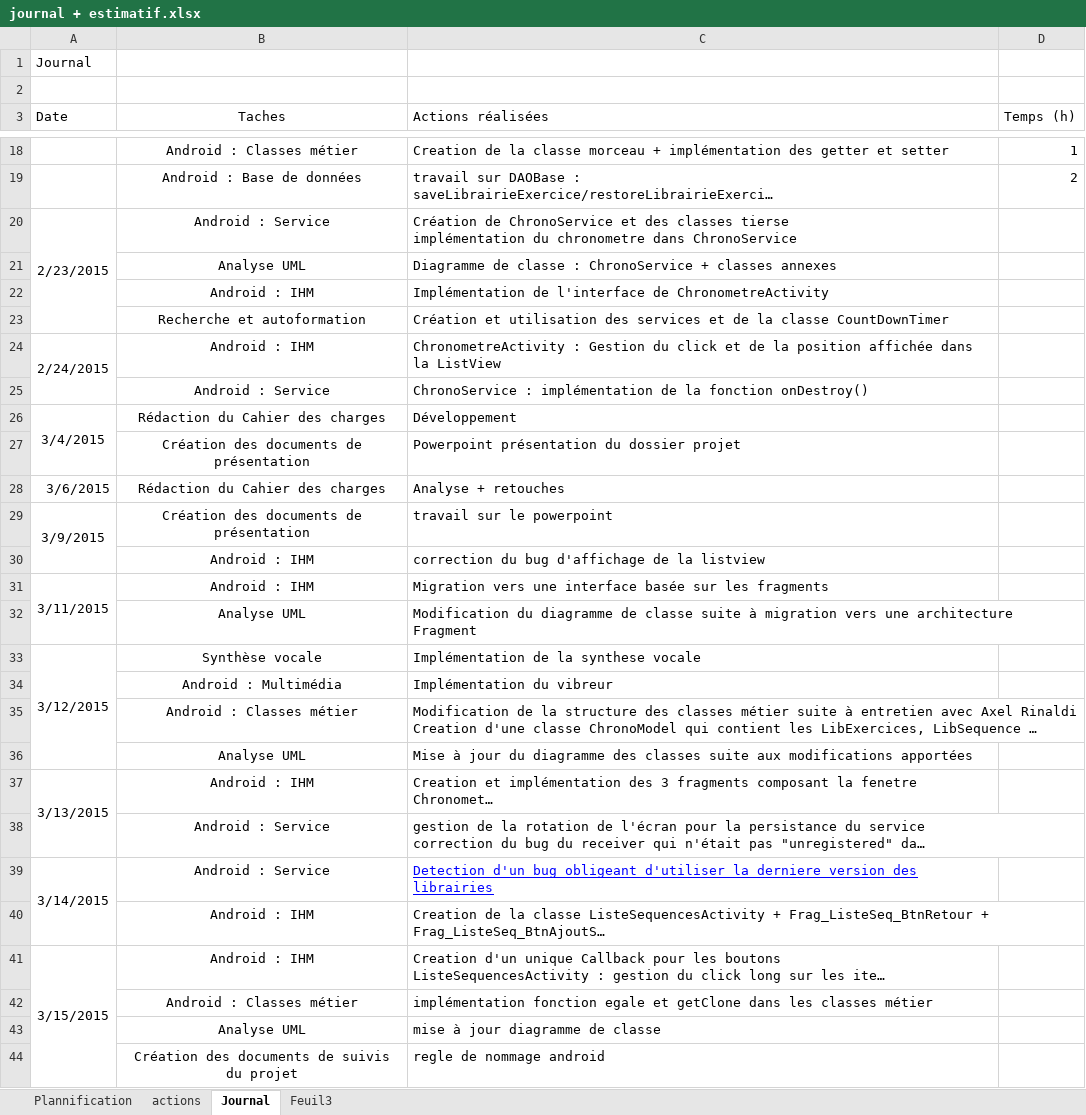
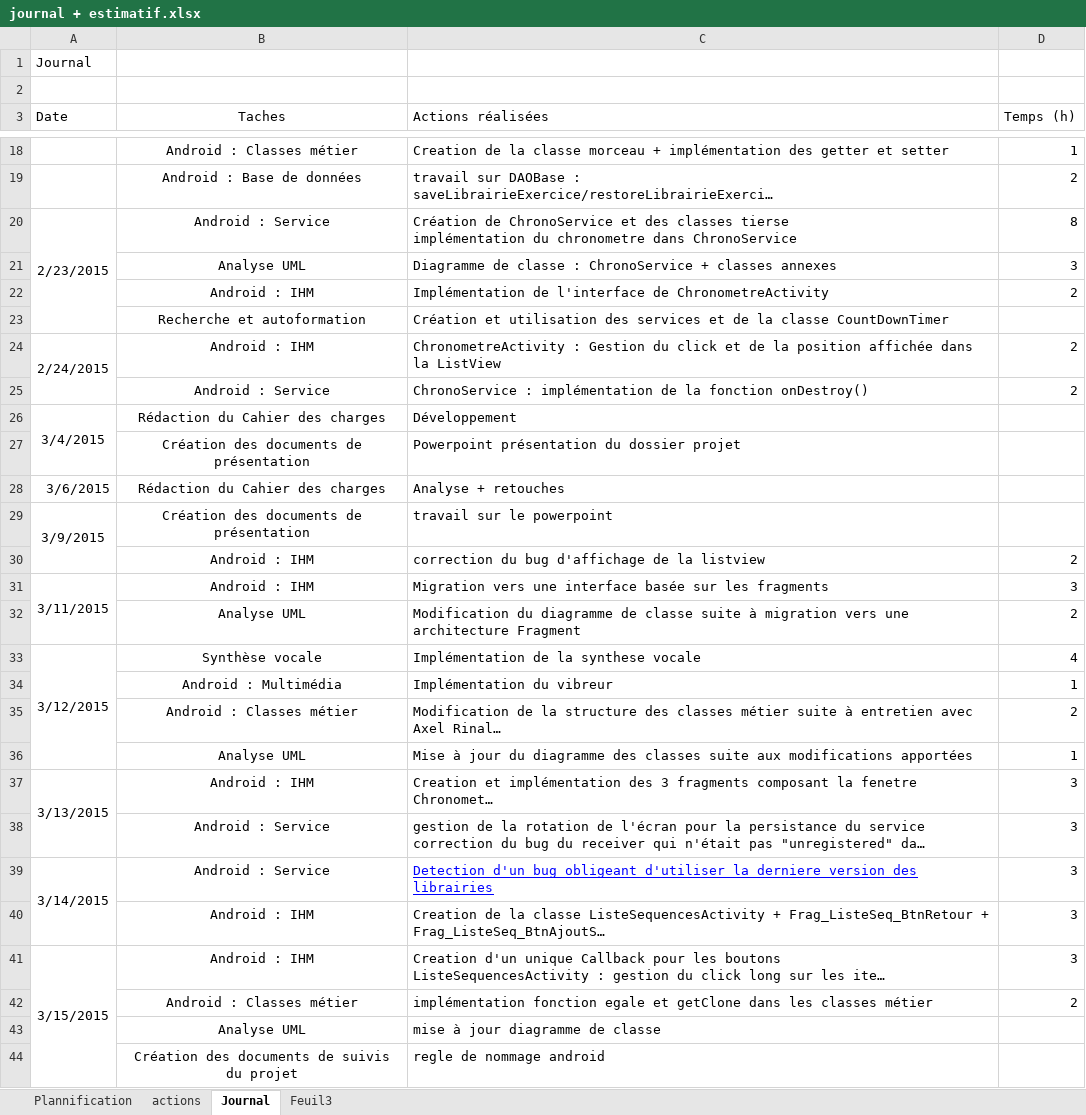
Before and after one commit to Rothen68/projet-RChrono, an Excel workbook: journal + estimatif.xlsx, sheet Journal, drawn as a sheet; only a part is shown, gaps mark what is left out; long unchanged cells end in …; values as stored, in another font and other column widths than the file's, no borders; the diff names each change by its address in the sheet, - before the commit and + after, or states it on an @@ line.

```diff
--- a/journal + estimatif.xlsx (sheet Journal)
+++ b/journal + estimatif.xlsx (sheet Journal)
-D20 (Temps (h)): (empty)
+D20 (Temps (h)): 8
-D21 (Temps (h)): (empty)
+D21 (Temps (h)): 3
-D22 (Temps (h)): (empty)
+D22 (Temps (h)): 2
-D24:D25 (Temps (h)): (empty)
+D24:D25 (Temps (h)): 2
-D30 (Temps (h)): (empty)
+D30 (Temps (h)): 2
-D31 (Temps (h)): (empty)
+D31 (Temps (h)): 3
-D32 (Temps (h)): (empty)
+D32 (Temps (h)): 2
-D33 (Temps (h)): (empty)
+D33 (Temps (h)): 4
-D34 (Temps (h)): (empty)
+D34 (Temps (h)): 1
-D35 (Temps (h)): (empty)
+D35 (Temps (h)): 2
-D36 (Temps (h)): (empty)
+D36 (Temps (h)): 1
-D37:D41 (Temps (h)): (empty)
+D37:D41 (Temps (h)): 3
-D42 (Temps (h)): (empty)
+D42 (Temps (h)): 2
```
Also changed, not shown: charts or pictures, 8 other files.
